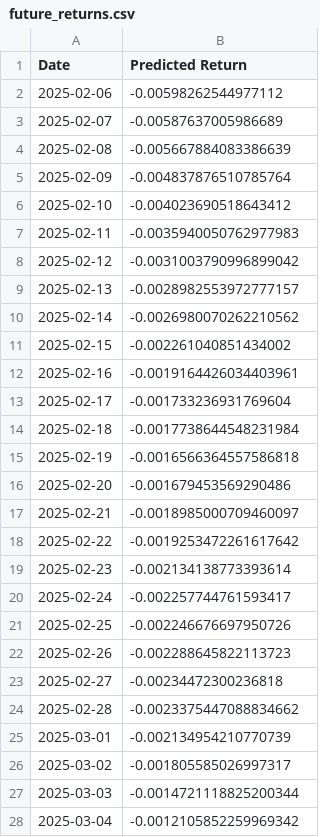
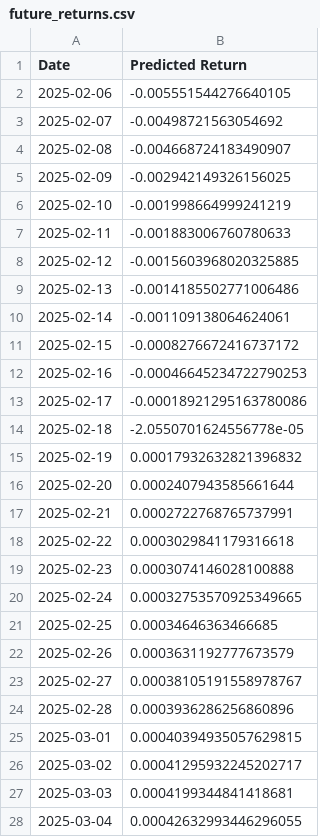
Before and after one commit to yiihann/fx-dashboard, a CSV file: model/JPY/future_returns.csv, drawn as a sheet; only a part is shown; the diff covers the shown part only.

```diff
--- a/model/JPY/future_returns.csv
+++ b/model/JPY/future_returns.csv
@@ -1,28 +1,28 @@
 Date,Predicted Return
-2025-02-06,-0.00598262544977112
-2025-02-07,-0.00587637005986689
-2025-02-08,-0.005667884083386639
-2025-02-09,-0.004837876510785764
-2025-02-10,-0.004023690518643412
-2025-02-11,-0.0035940050762977983
-2025-02-12,-0.0031003790996899042
-2025-02-13,-0.0028982553972777157
-2025-02-14,-0.0026980070262210562
-2025-02-15,-0.002261040851434002
-2025-02-16,-0.0019164426034403961
-2025-02-17,-0.001733236931769604
-2025-02-18,-0.0017738644548231984
-2025-02-19,-0.0016566364557586818
-2025-02-20,-0.001679453569290486
-2025-02-21,-0.0018985000709460097
-2025-02-22,-0.0019253472261617642
-2025-02-23,-0.002134138773393614
-2025-02-24,-0.002257744761593417
-2025-02-25,-0.002246676697950726
-2025-02-26,-0.002288645822113723
-2025-02-27,-0.00234472300236818
-2025-02-28,-0.0023375447088834662
-2025-03-01,-0.002134954210770739
-2025-03-02,-0.001805585026997317
-2025-03-03,-0.0014721118825200344
-2025-03-04,-0.0012105852259969342
+2025-02-06,-0.005551544276640105
+2025-02-07,-0.00498721563054692
+2025-02-08,-0.004668724183490907
+2025-02-09,-0.002942149326156025
+2025-02-10,-0.001998664999241219
+2025-02-11,-0.001883006760780633
+2025-02-12,-0.0015603968020325885
+2025-02-13,-0.0014185502771006486
+2025-02-14,-0.001109138064624061
+2025-02-15,-0.0008276672416737172
+2025-02-16,-0.00046645234722790253
+2025-02-17,-0.00018921295163780086
+2025-02-18,-2.0550701624556778e-05
+2025-02-19,0.00017932632821396832
+2025-02-20,0.0002407943585661644
+2025-02-21,0.0002722768765737991
+2025-02-22,0.0003029841179316618
+2025-02-23,0.0003074146028100888
+2025-02-24,0.00032753570925349665
+2025-02-25,0.00034646363466685
+2025-02-26,0.0003631192777673579
+2025-02-27,0.00038105191558978767
+2025-02-28,0.0003936286256860896
+2025-03-01,0.00040394935057629815
+2025-03-02,0.00041295932245202717
+2025-03-03,0.0004199344841418681
+2025-03-04,0.00042632993446296055
```
Also changed, not shown: 3 edited cells elsewhere in this file, model/EUR/future_returns.csv, model/EUR/lstm_predictions.csv, 17 other files.
